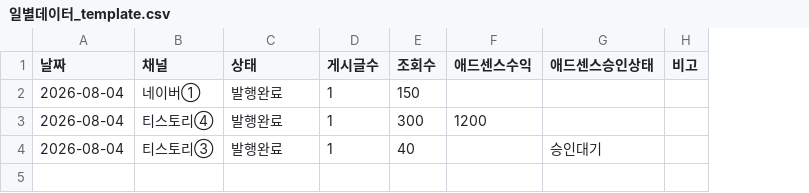
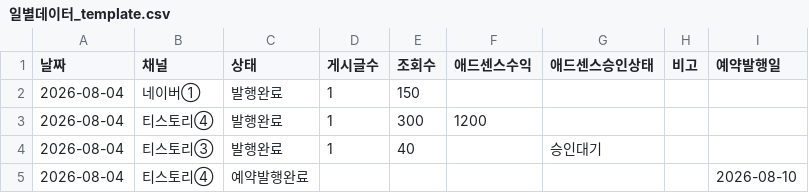
Before and after one commit to NAITE2288/channel, a CSV file: templates/일별데이터_template.csv, drawn as a sheet; the diff names each change by its address in the sheet, - before the commit and + after, or states it on an @@ line.

```diff
--- a/templates/일별데이터_template.csv
+++ b/templates/일별데이터_template.csv
+column I (예약발행일), empty
+row 5: 2026-08-04 | 티스토리④ | 예약발행완료 |  |  |  |  |  | 2026-08-10
```
Also changed, not shown: templates/채널마스터_template.csv, 8 other files.
